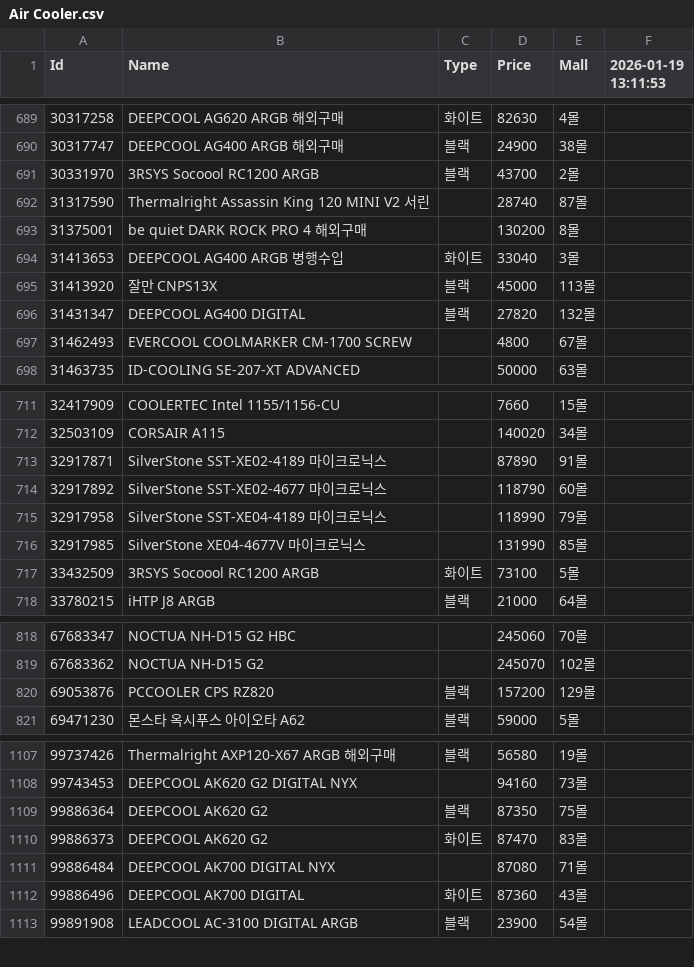
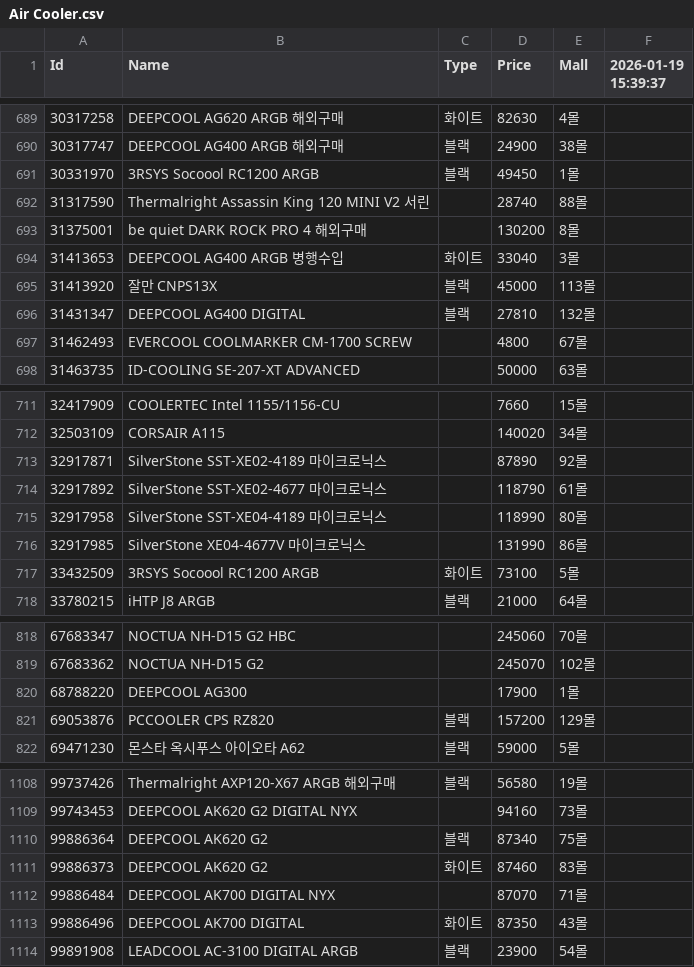
Before and after one commit to SSSSSSSSSSSSSSSSSSSSSSSSSSSSSSSSSSSSSun/Danawa-Crawler, a CSV file: crawl_data/Air Cooler.csv, drawn as a sheet; only a part is shown, gaps mark what is left out; the diff covers the shown part only.

```diff
--- a/crawl_data/Air Cooler.csv
+++ b/crawl_data/Air Cooler.csv
@@ -1 +1 @@
-Id,Name,Type,Price,Mall,2026-01-19 13:11:53
+Id,Name,Type,Price,Mall,2026-01-19 15:39:37
@@ -690,4 +690,4 @@ Id,Name,Type,Price,Mall,2026-01-19 13:11:53
 30317747,DEEPCOOL AG400 ARGB 해외구매,블랙,24900,38몰,
-30331970,3RSYS Socoool RC1200 ARGB,블랙,43700,2몰,
-31317590,Thermalright Assassin King 120 MINI V2 서린,,28740,87몰,
+30331970,3RSYS Socoool RC1200 ARGB,블랙,49450,1몰,
+31317590,Thermalright Assassin King 120 MINI V2 서린,,28740,88몰,
 31375001,be quiet DARK ROCK PRO 4 해외구매,,130200,8몰,
@@ -695,3 +695,3 @@ Id,Name,Type,Price,Mall,2026-01-19 13:11:53
 31413920,잘만 CNPS13X,블랙,45000,113몰,
-31431347,DEEPCOOL AG400 DIGITAL,블랙,27820,132몰,
+31431347,DEEPCOOL AG400 DIGITAL,블랙,27810,132몰,
 31462493,EVERCOOL COOLMARKER CM-1700 SCREW,,4800,67몰,
@@ -712,6 +712,6 @@ Id,Name,Type,Price,Mall,2026-01-19 13:11:53
 32503109,CORSAIR A115,,140020,34몰,
-32917871,SilverStone SST-XE02-4189 마이크로닉스,,87890,91몰,
-32917892,SilverStone SST-XE02-4677 마이크로닉스,,118790,60몰,
-32917958,SilverStone SST-XE04-4189 마이크로닉스,,118990,79몰,
-32917985,SilverStone XE04-4677V 마이크로닉스,,131990,85몰,
+32917871,SilverStone SST-XE02-4189 마이크로닉스,,87890,92몰,
+32917892,SilverStone SST-XE02-4677 마이크로닉스,,118790,61몰,
+32917958,SilverStone SST-XE04-4189 마이크로닉스,,118990,80몰,
+32917985,SilverStone XE04-4677V 마이크로닉스,,131990,86몰,
 33432509,3RSYS Socoool RC1200 ARGB,화이트,73100,5몰,
@@ -819,2 +819,3 @@ Id,Name,Type,Price,Mall,2026-01-19 13:11:53
 67683362,NOCTUA NH-D15 G2,,245070,102몰,
+68788220,DEEPCOOL AG300,,17900,1몰,
 69053876,PCCOOLER CPS RZ820,블랙,157200,129몰,
@@ -1108,6 +1109,6 @@ Id,Name,Type,Price,Mall,2026-01-19 13:11:53
 99743453,DEEPCOOL AK620 G2 DIGITAL NYX,,94160,73몰,
-99886364,DEEPCOOL AK620 G2,블랙,87350,75몰,
-99886373,DEEPCOOL AK620 G2,화이트,87470,83몰,
-99886484,DEEPCOOL AK700 DIGITAL NYX,,87080,71몰,
-99886496,DEEPCOOL AK700 DIGITAL,화이트,87360,43몰,
+99886364,DEEPCOOL AK620 G2,블랙,87340,75몰,
+99886373,DEEPCOOL AK620 G2,화이트,87460,83몰,
+99886484,DEEPCOOL AK700 DIGITAL NYX,,87070,71몰,
+99886496,DEEPCOOL AK700 DIGITAL,화이트,87350,43몰,
 99891908,LEADCOOL AC-3100 DIGITAL ARGB,블랙,23900,54몰,
```
Also changed, not shown: 40 edited cells elsewhere in this file, crawl_data/Case.csv, crawl_data/Mainboard.csv, 7 other files.
